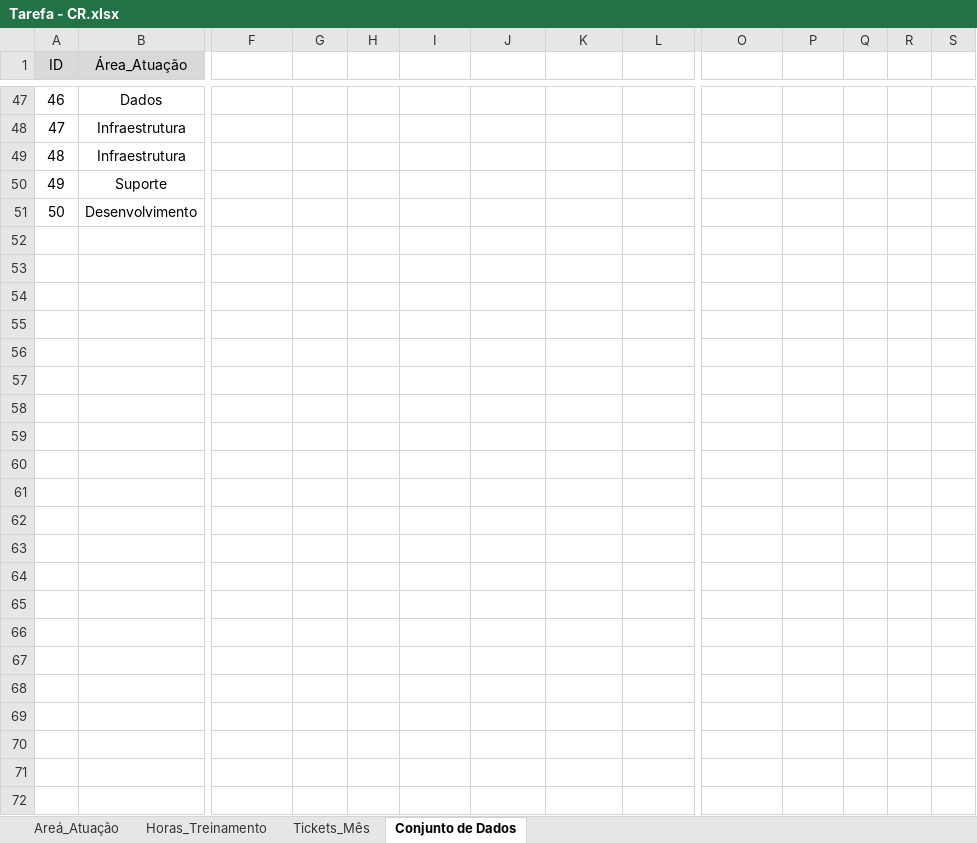
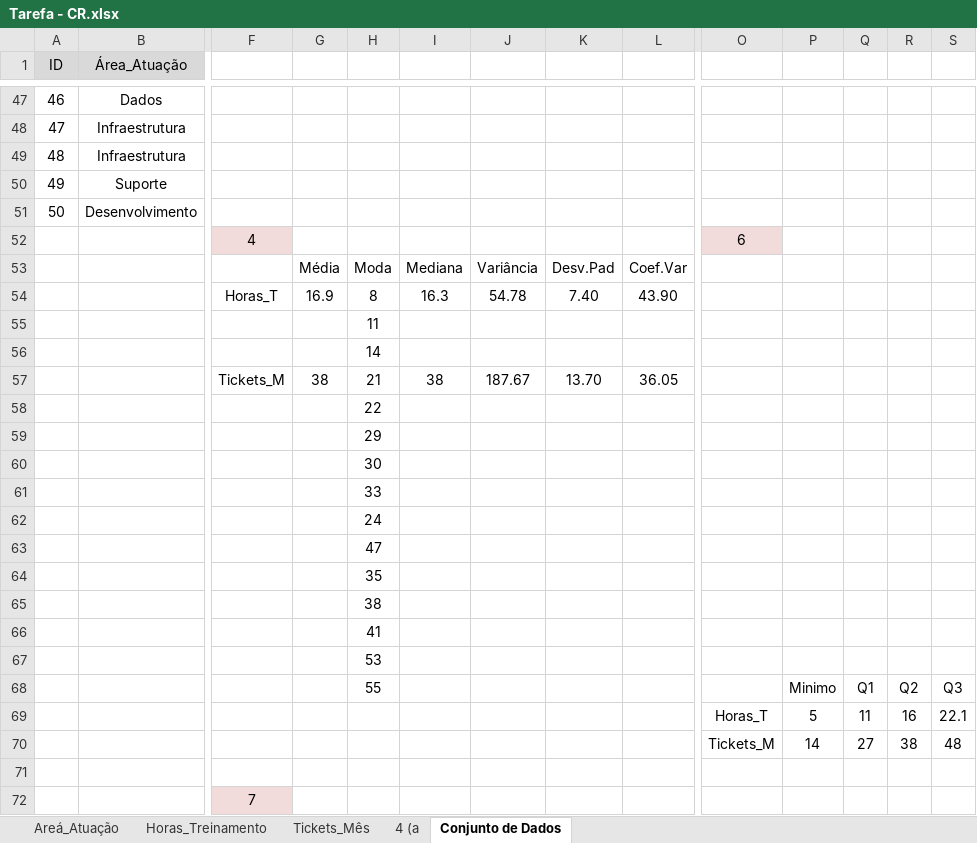
Before and after one commit to Pinetreeeez/Arquivado, an Excel workbook: Faculdade/Terceiro Semestre/Estatística Aplicada/Tarefa - CR.xlsx, sheet Conjunto de Dados, drawn as a sheet; only a part is shown, gaps mark what is left out; values as stored, in another font and other column widths than the file's, no borders; charts and pictures not drawn; rows hold the shown columns only; the diff names each change by its address in the sheet, - before the commit and + after, or states it on an @@ line.

Commit message:
progresso

```diff
--- a/Faculdade/Terceiro Semestre/Estatística Aplicada/Tarefa - CR.xlsx (sheet Conjunto de Dados)
+++ b/Faculdade/Terceiro Semestre/Estatística Aplicada/Tarefa - CR.xlsx (sheet Conjunto de Dados)
+sheet tab: 4 (a
+row 52:  |  | 4 |  |  |  |  |  |  | 6
+row 53:  |  |  | Média | Moda | Mediana | Variância | Desv.Pad | Coef.Var
+row 54:  |  | Horas_T | 16.9 | 8 | 16.3 | 54.78 | 7.40 | 43.90
+row 55:  |  |  |  | 11
+row 56:  |  |  |  | 14
+row 57:  |  | Tickets_M | 38 | 21 | 38 | 187.67 | 13.70 | 36.05
+row 58:  |  |  |  | 22
+row 59:  |  |  |  | 29
+row 60:  |  |  |  | 30
+row 61:  |  |  |  | 33
+row 62:  |  |  |  | 24
+row 63:  |  |  |  | 47
+row 64:  |  |  |  | 35
+row 65:  |  |  |  | 38
+row 66:  |  |  |  | 41
+row 67:  |  |  |  | 53
+row 68:  |  |  |  | 55 |  |  |  |  |  | Minimo | Q1 | Q2 | Q3
+row 69:  |  |  |  |  |  |  |  |  | Horas_T | 5 | 11 | 16 | 22.1
+row 70:  |  |  |  |  |  |  |  |  | Tickets_M | 14 | 27 | 38 | 48
+row 71: (empty)
+row 72:  |  | 7
```
Also changed, not shown: charts or pictures.
